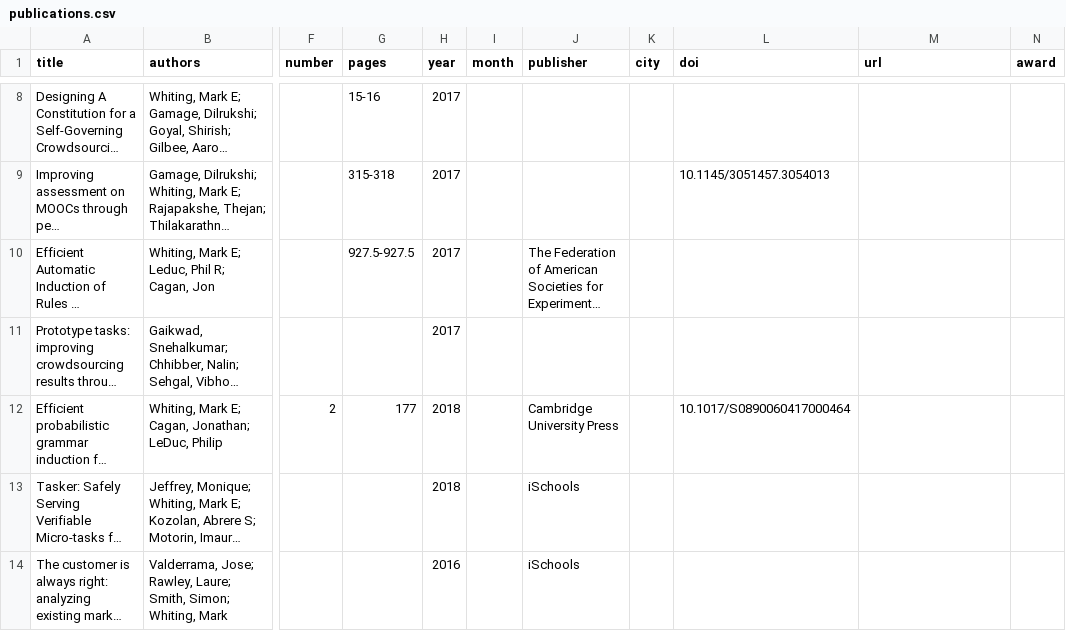
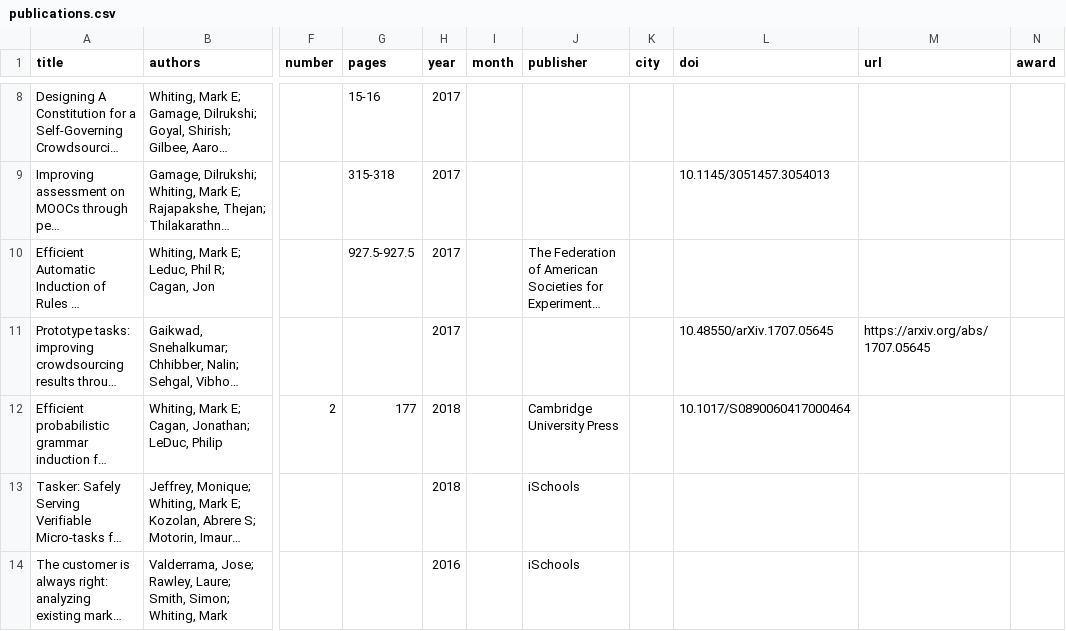
Before and after one commit to markwhiting/Whiting.me, a CSV file: _data/publications.csv, drawn as a sheet; only a part is shown, gaps mark what is left out; long unchanged cells end in …; the diff names each change by its address in the sheet, - before the commit and + after, or states it on an @@ line.

```diff
--- a/_data/publications.csv
+++ b/_data/publications.csv
-L11 (doi): (empty)
+L11 (doi): 10.48550/arXiv.1707.05645
-M11 (url): (empty)
+M11 (url): https://arxiv.org/abs/1707.05645
```
